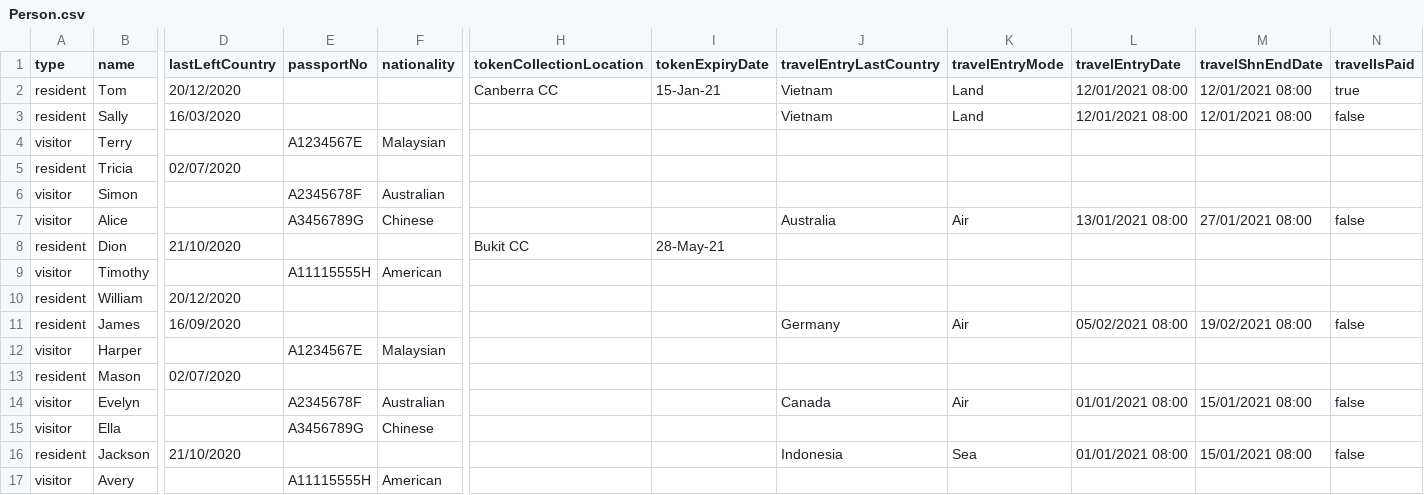
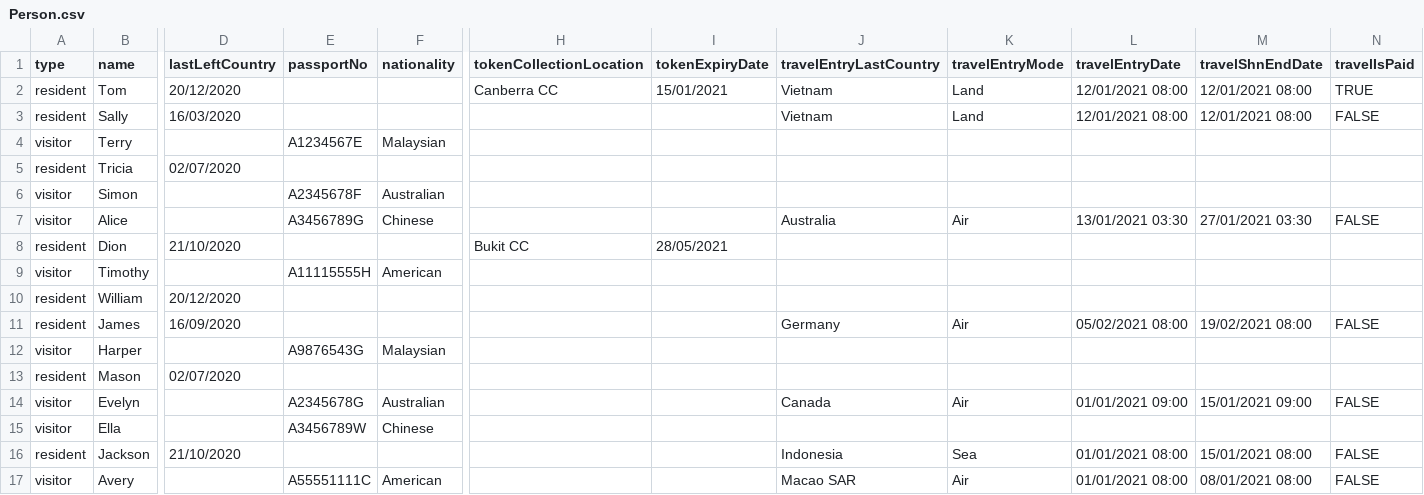
Before and after one commit to TeoWeiShan/COVID-Monitoring-System, a CSV file: PRG2_T04_Team5/Person.csv, drawn as a sheet; only a part is shown, gaps mark what is left out; the diff names each change by its address in the sheet, - before the commit and + after, or states it on an @@ line.

Commit message:
Update new file version with new content

```diff
--- a/PRG2_T04_Team5/Person.csv
+++ b/PRG2_T04_Team5/Person.csv
-I2 (tokenExpiryDate): 15-Jan-21
+I2 (tokenExpiryDate): 15/01/2021
-N2 (travelIsPaid): true
+N2 (travelIsPaid): TRUE
-N3 (travelIsPaid): false
+N3 (travelIsPaid): FALSE
-L7 (travelEntryDate): 13/01/2021 08:00
+L7 (travelEntryDate): 13/01/2021 03:30
-M7 (travelShnEndDate): 27/01/2021 08:00
+M7 (travelShnEndDate): 27/01/2021 03:30
-N7 (travelIsPaid): false
+N7 (travelIsPaid): FALSE
-I8 (tokenExpiryDate): 28-May-21
+I8 (tokenExpiryDate): 28/05/2021
-N11 (travelIsPaid): false
+N11 (travelIsPaid): FALSE
-E12 (passportNo): A1234567E
+E12 (passportNo): A9876543G
-E14 (passportNo): A2345678F
+E14 (passportNo): A2345678G
-L14 (travelEntryDate): 01/01/2021 08:00
+L14 (travelEntryDate): 01/01/2021 09:00
-M14 (travelShnEndDate): 15/01/2021 08:00
+M14 (travelShnEndDate): 15/01/2021 09:00
-N14 (travelIsPaid): false
+N14 (travelIsPaid): FALSE
-E15 (passportNo): A3456789G
+E15 (passportNo): A3456789W
-N16 (travelIsPaid): false
+N16 (travelIsPaid): FALSE
-E17 (passportNo): A11115555H
+E17 (passportNo): A55551111C
-J17 (travelEntryLastCountry): (empty)
+J17 (travelEntryLastCountry): Macao SAR
-K17 (travelEntryMode): (empty)
+K17 (travelEntryMode): Air
-L17 (travelEntryDate): (empty)
+L17 (travelEntryDate): 01/01/2021 08:00
-M17 (travelShnEndDate): (empty)
+M17 (travelShnEndDate): 08/01/2021 08:00
-N17 (travelIsPaid): (empty)
+N17 (travelIsPaid): FALSE
```
